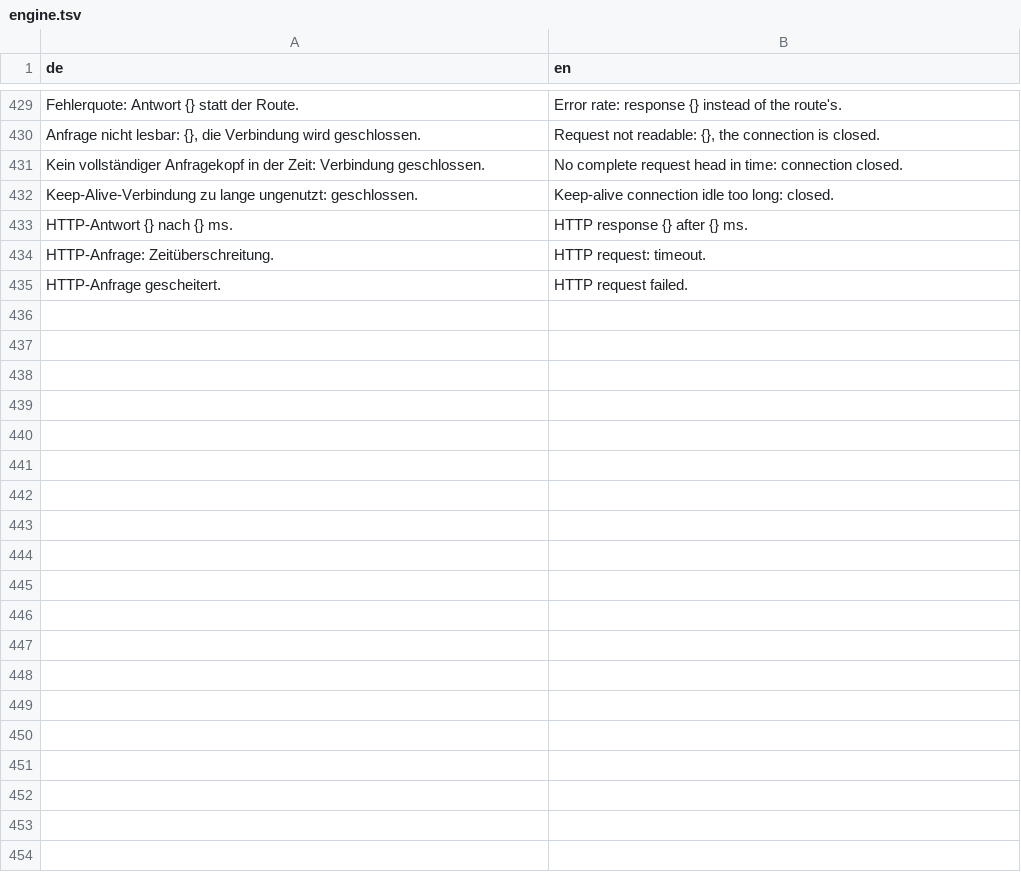
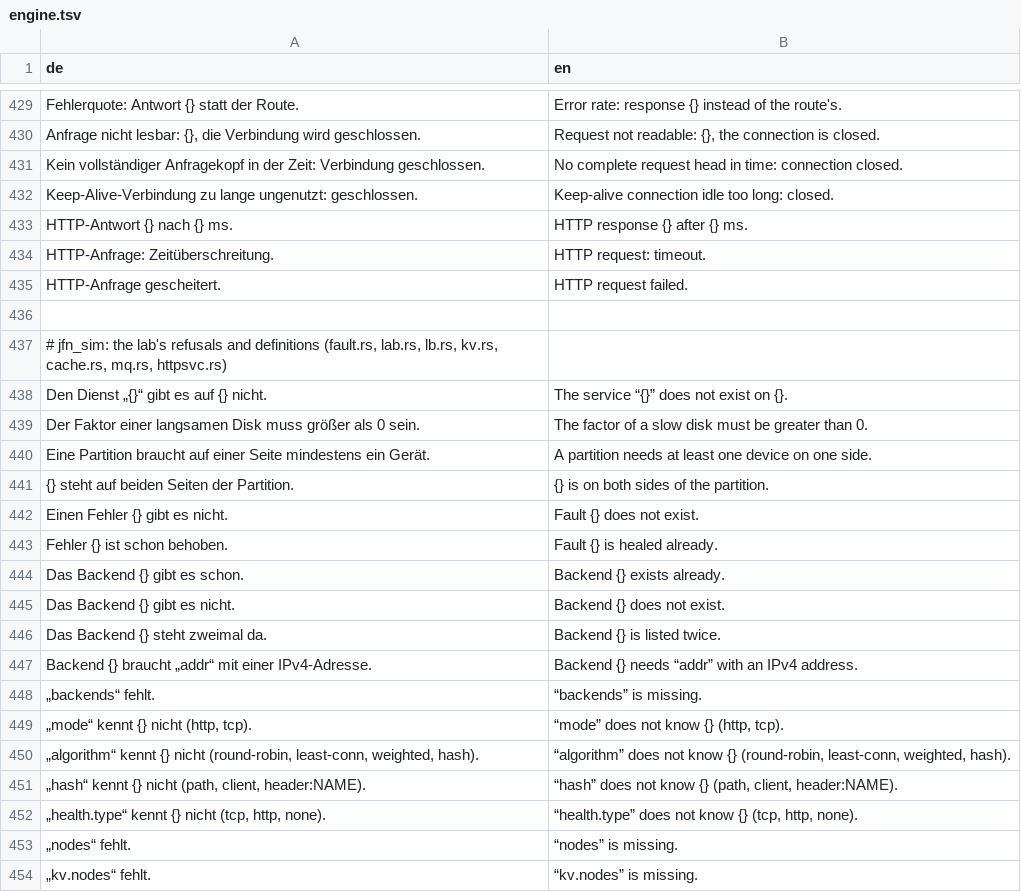
Before and after one commit to JFLibrary/JFLib, a TSV file: apps/JFNetworker/src/locales/engine.tsv, drawn as a sheet; only a part is shown, gaps mark what is left out; the diff covers the shown part only; the diff names each change by its address in the sheet, - before the commit and + after, or states it on an @@ line.

```diff
--- a/apps/JFNetworker/src/locales/engine.tsv
+++ b/apps/JFNetworker/src/locales/engine.tsv
+row 436: (empty)
+row 437: # jfn_sim: the lab's refusals and definitions (fault.rs, lab.rs, lb.rs, kv.rs, cache.rs, mq.rs, httpsvc.rs)
+row 438: Den Dienst „{}“ gibt es auf {} nicht. | The service “{}” does not exist on {}.
+row 439: Der Faktor einer langsamen Disk muss größer als 0 sein. | The factor of a slow disk must be greater than 0.
+row 440: Eine Partition braucht auf einer Seite mindestens ein Gerät. | A partition needs at least one device on one side.
+row 441: {} steht auf beiden Seiten der Partition. | {} is on both sides of the partition.
+row 442: Einen Fehler {} gibt es nicht. | Fault {} does not exist.
+row 443: Fehler {} ist schon behoben. | Fault {} is healed already.
+row 444: Das Backend {} gibt es schon. | Backend {} exists already.
+row 445: Das Backend {} gibt es nicht. | Backend {} does not exist.
+row 446: Das Backend {} steht zweimal da. | Backend {} is listed twice.
+row 447: Backend {} braucht „addr“ mit einer IPv4-Adresse. | Backend {} needs “addr” with an IPv4 address.
+row 448: „backends“ fehlt. | “backends” is missing.
+row 449: „mode“ kennt {} nicht (http, tcp). | “mode” does not know {} (http, tcp).
+row 450: „algorithm“ kennt {} nicht (round-robin, least-conn, weighted, hash). | “algorithm” does not know {} (round-robin, least-conn, weighted, hash).
+row 451: „hash“ kennt {} nicht (path, client, header:NAME). | “hash” does not know {} (path, client, header:NAME).
+row 452: „health.type“ kennt {} nicht (tcp, http, none). | “health.type” does not know {} (tcp, http, none).
+row 453: „nodes“ fehlt. | “nodes” is missing.
+row 454: „kv.nodes“ fehlt. | “kv.nodes” is missing.
```
Also changed, not shown: 34 added rows elsewhere in this file.
